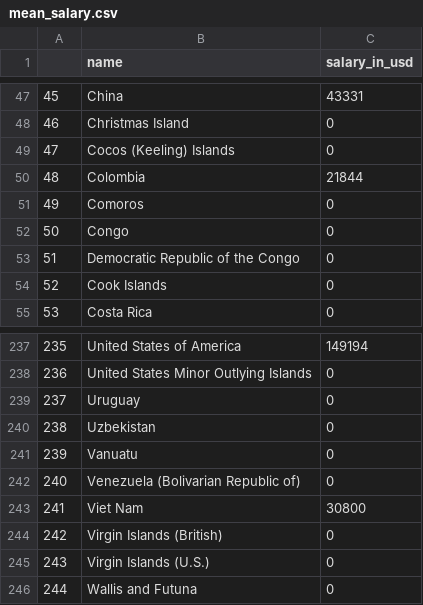
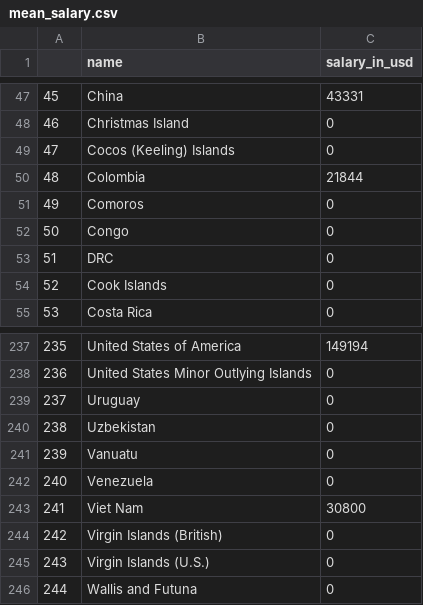
Before and after one commit to petermok-1213/fit3179-a2, a CSV file: data/out/mean_salary.csv, drawn as a sheet; only a part is shown, gaps mark what is left out.

Commit message:
EDITED country name to be shown on map

```diff
--- a/data/out/mean_salary.csv
+++ b/data/out/mean_salary.csv
@@ -52,3 +52,3 @@
 50,Congo,0
-51,Democratic Republic of the Congo,0
+51,DRC,0
 52,Cook Islands,0
@@ -241,3 +241,3 @@
 239,Vanuatu,0
-240,Venezuela (Bolivarian Republic of),0
+240,Venezuela,0
 241,Viet Nam,30800
```
